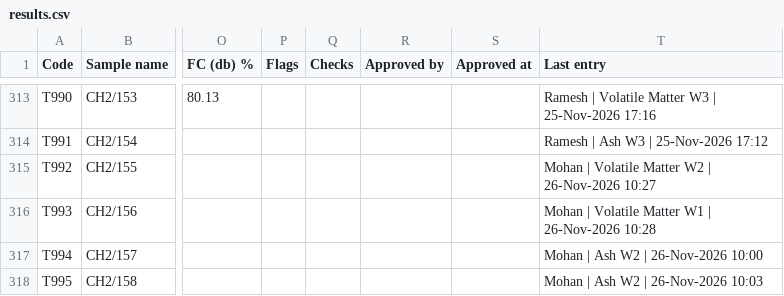
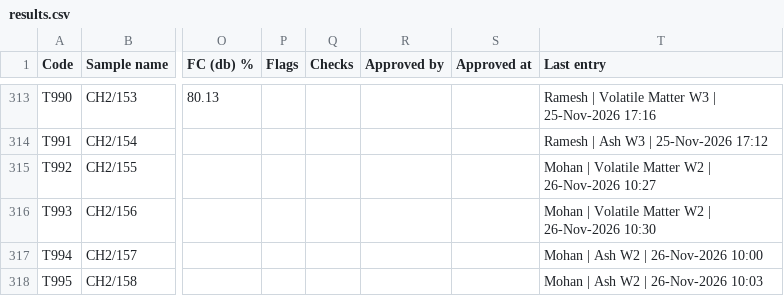
Before and after one commit to Climitra/weighing_data_QR, a CSV file: results.csv, drawn as a sheet; only a part is shown, gaps mark what is left out; the diff names each change by its address in the sheet, - before the commit and + after, or states it on an @@ line.

```diff
--- a/results.csv
+++ b/results.csv
-T316 (Last entry): …Volatile Matter W1 | 26-Nov-2026 10:28
+T316 (Last entry): …Volatile Matter W2 | 26-Nov-2026 10:30
```
Also changed, not shown: 1 other file.
